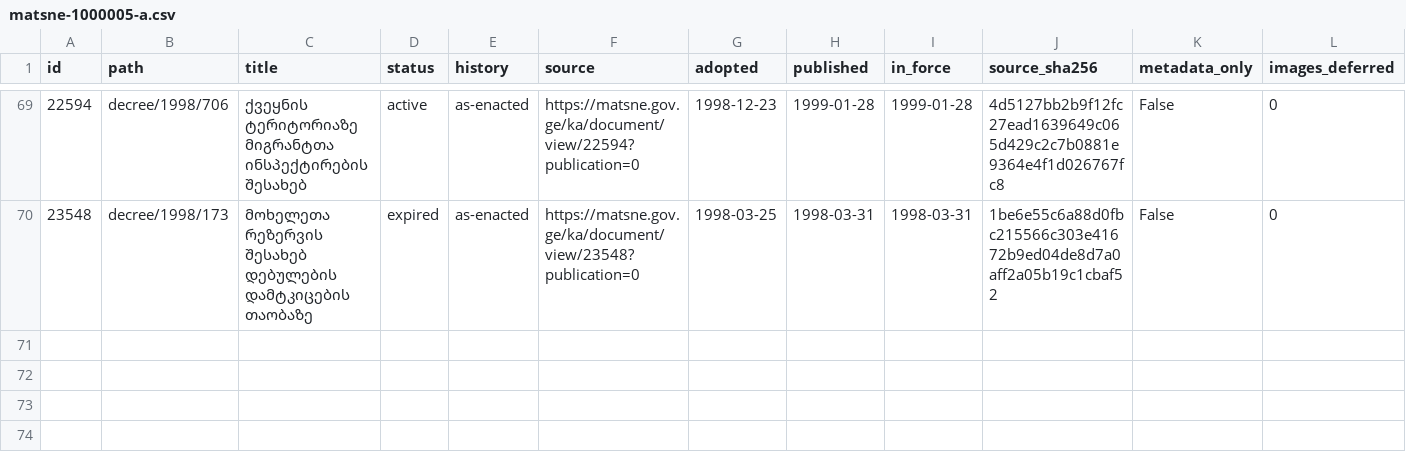
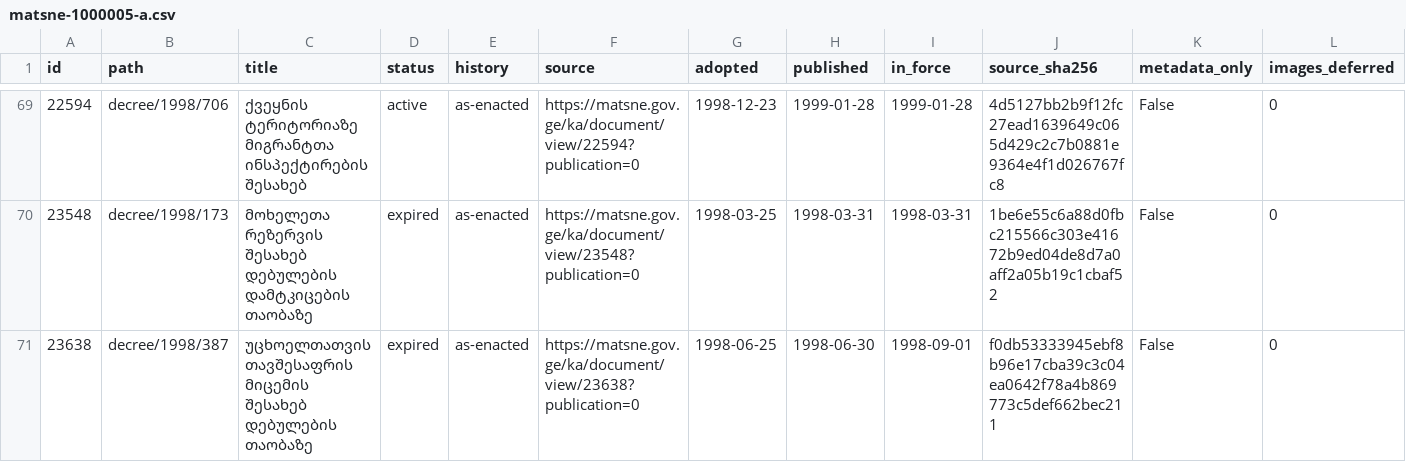
Before and after one commit to lexifina/georgia-law, a CSV file: data/matsne-1000005/matsne-1000005-a.csv, drawn as a sheet; only a part is shown, gaps mark what is left out; the diff names each change by its address in the sheet, - before the commit and + after, or states it on an @@ line.

Commit message:
№387: უცხოელთათვის თავშესაფრის მიცემის შესახებ დებულების თაობაზე
უცხოელთათვის თავშესაფრის მიცემის შესახებ დებულების თაობაზე

Kind: original
History: as-enacted
In-force: 1998-09-01
In-force-basis: date in the act
Adopted: 1998-06-25
Published: 1998-06-30
Act: 23638
Act-path: decree/1998/387
Source: https://matsne.gov.ge/ka/document/view/23638?publication=0
Evidence: matsne
Amendments-applied: no
In-force-rule: 3. ეს ბრძანებულება ამოქმედდეს 1998 წლის 1 სექტემბრიდან.
Amending-act: 2368961 | უცხოელთათვის თავშესაფრის მიცემის შესახებ დებულების დამტკიცების თაობაზე | https://matsne.gov.ge/ka/document/view/2368961?publication=0

```diff
--- a/data/matsne-1000005/matsne-1000005-a.csv
+++ b/data/matsne-1000005/matsne-1000005-a.csv
+row 71: 23638 | decree/1998/387 | უცხოელთათვის თავშესაფრის მიცემის შესახებ დებულების თაობაზე | expired | as-enacted | https://matsne.gov.ge/ka/document/view/23638?publication=0 | 1998-06-25 | 1998-06-30 | 1998-09-01 | f0db53333945ebf8b96e17cba39c3c04ea0642f78a4b869773c5def662bec211 | False | 0
```
Also changed, not shown: 2 other files.
